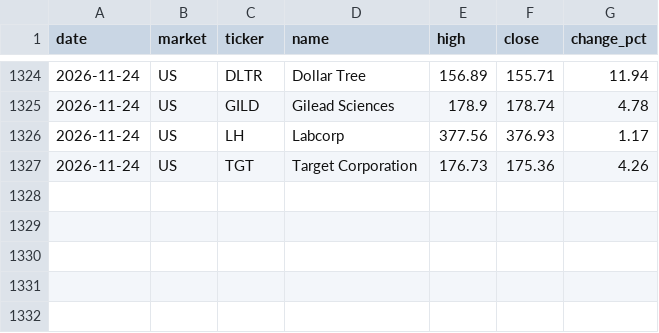
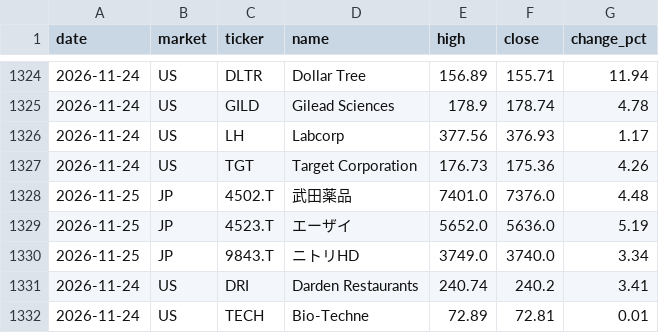
Before and after one commit to su402011-hash/high52-scanner, a CSV file: outputs/history.csv, drawn as a sheet; only a part is shown, gaps mark what is left out.

```diff
--- a/outputs/history.csv
+++ b/outputs/history.csv
@@ -1327 +1327,6 @@
 2026-11-24,US,TGT,Target Corporation,176.73,175.36,4.26
+2026-11-25,JP,4502.T,武田薬品,7401.0,7376.0,4.48
+2026-11-25,JP,4523.T,エーザイ,5652.0,5636.0,5.19
+2026-11-25,JP,9843.T,ニトリHD,3749.0,3740.0,3.34
+2026-11-24,US,DRI,Darden Restaurants,240.74,240.2,3.41
+2026-11-24,US,TECH,Bio-Techne,72.89,72.81,0.01
```
Also changed, not shown: outputs/latest_highs.csv, outputs/latest_track.csv, 5 other files.
